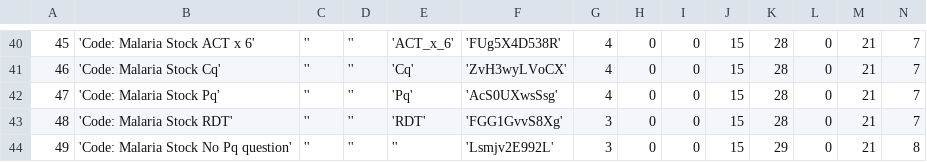
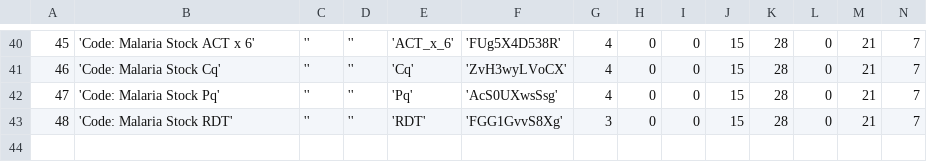
Before and after one commit to EyeSeeTea/pictureapp, a CSV file: app/src/myanmar/assets/Questions.csv, drawn as a sheet; only a part is shown, gaps mark what is left out; rows hold the shown columns only; the diff names each change by its address in the sheet, - before the commit and + after, or states it on an @@ line.

Commit message:
Remove malariapp pq duplicate

```diff
--- a/app/src/myanmar/assets/Questions.csv
+++ b/app/src/myanmar/assets/Questions.csv
-row 44: 49 | 'Code: Malaria Stock No Pq question' | '' | '' | '' | 'Lsmjv2E992L' | 3 | 0 | 0 | 15 | 29 | 0 | 21 | 8
```
Also changed, not shown: app/src/myanmar/assets/Matches.csv, app/src/myanmar/assets/QuestionOptions.csv, 1 other file.
